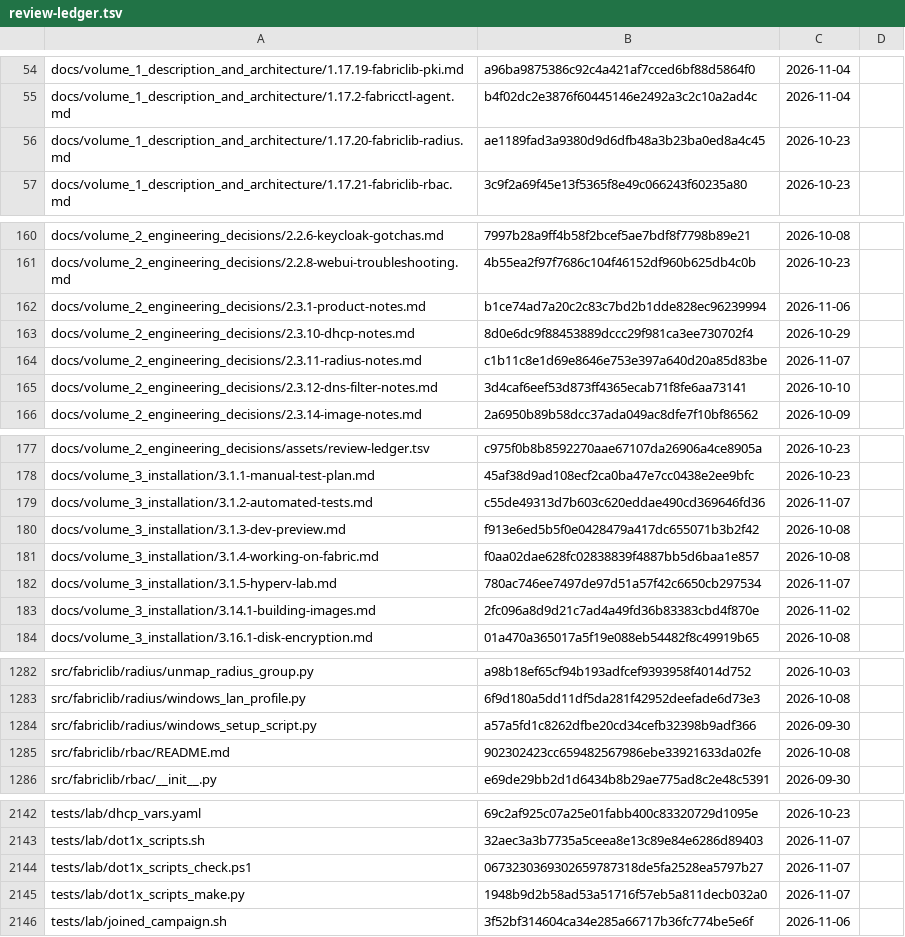
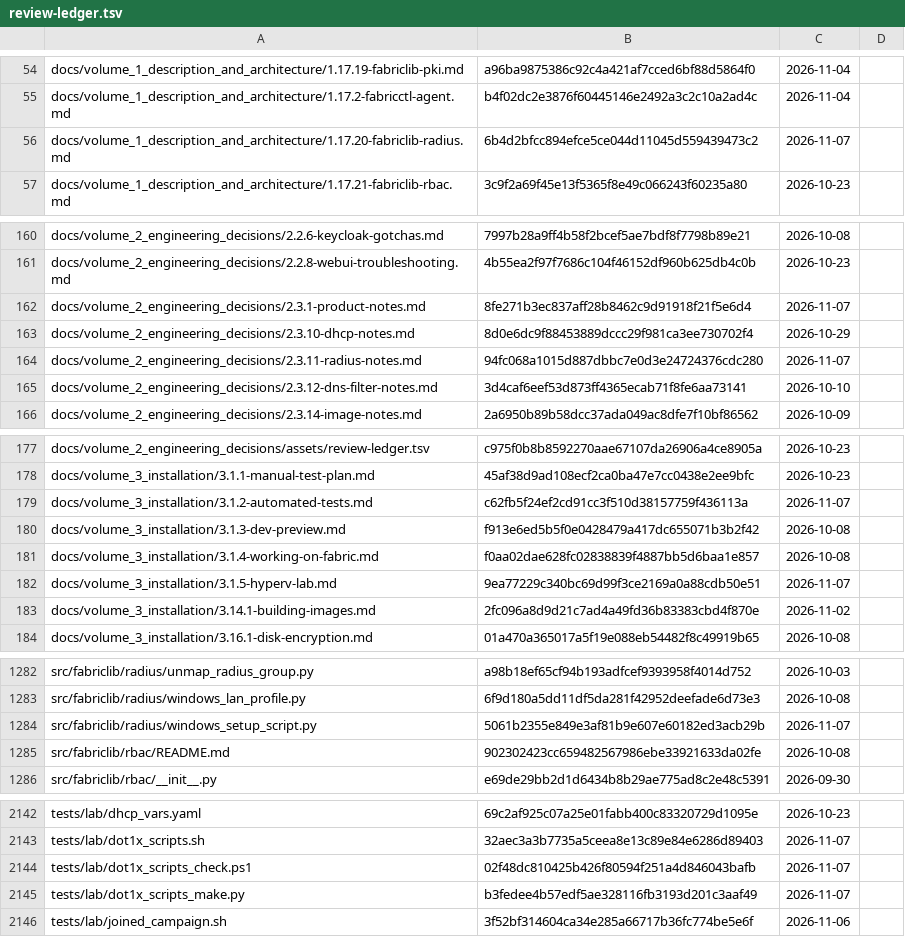
Before and after one commit to archdukejim/fabric-ctl, a TSV file: docs/volume_2_engineering_decisions/assets/review-ledger.tsv, drawn as a sheet; only a part is shown, gaps mark what is left out; the diff covers the shown part only.

```diff
--- a/docs/volume_2_engineering_decisions/assets/review-ledger.tsv
+++ b/docs/volume_2_engineering_decisions/assets/review-ledger.tsv
@@ -55,3 +55,3 @@ docs/volume_1_description_and_architecture/1.17.19-fabriclib-pki.md	a96ba9875386
 docs/volume_1_description_and_architecture/1.17.2-fabricctl-agent.md	b4f02dc2e3876f60445146e2492a3c2c10a2ad4c	2026-11-04	
-docs/volume_1_description_and_architecture/1.17.20-fabriclib-radius.md	ae1189fad3a9380d9d6dfb48a3b23ba0ed8a4c45	2026-10-23	
+docs/volume_1_description_and_architecture/1.17.20-fabriclib-radius.md	6b4d2bfcc894efce5ce044d11045d559439473c2	2026-11-07	
 docs/volume_1_description_and_architecture/1.17.21-fabriclib-rbac.md	3c9f2a69f45e13f5365f8e49c066243f60235a80	2026-10-23	
@@ -161,5 +161,5 @@ docs/volume_2_engineering_decisions/2.2.6-keycloak-gotchas.md	7997b28a9ff4b58f2b
 docs/volume_2_engineering_decisions/2.2.8-webui-troubleshooting.md	4b55ea2f97f7686c104f46152df960b625db4c0b	2026-10-23	
-docs/volume_2_engineering_decisions/2.3.1-product-notes.md	b1ce74ad7a20c2c83c7bd2b1dde828ec96239994	2026-11-06	
+docs/volume_2_engineering_decisions/2.3.1-product-notes.md	8fe271b3ec837aff28b8462c9d91918f21f5e6d4	2026-11-07	
 docs/volume_2_engineering_decisions/2.3.10-dhcp-notes.md	8d0e6dc9f88453889dccc29f981ca3ee730702f4	2026-10-29	
-docs/volume_2_engineering_decisions/2.3.11-radius-notes.md	c1b11c8e1d69e8646e753e397a640d20a85d83be	2026-11-07	
+docs/volume_2_engineering_decisions/2.3.11-radius-notes.md	94fc068a1015d887dbbc7e0d3e24724376cdc280	2026-11-07	
 docs/volume_2_engineering_decisions/2.3.12-dns-filter-notes.md	3d4caf6eef53d873ff4365ecab71f8fe6aa73141	2026-10-10	
@@ -178,6 +178,6 @@ docs/volume_2_engineering_decisions/assets/review-ledger.tsv	c975f0b8b8592270aae
 docs/volume_3_installation/3.1.1-manual-test-plan.md	45af38d9ad108ecf2ca0ba47e7cc0438e2ee9bfc	2026-10-23	
-docs/volume_3_installation/3.1.2-automated-tests.md	c55de49313d7b603c620eddae490cd369646fd36	2026-11-07	
+docs/volume_3_installation/3.1.2-automated-tests.md	c62fb5f24ef2cd91cc3f510d38157759f436113a	2026-11-07	
 docs/volume_3_installation/3.1.3-dev-preview.md	f913e6ed5b5f0e0428479a417dc655071b3b2f42	2026-10-08	
 docs/volume_3_installation/3.1.4-working-on-fabric.md	f0aa02dae628fc02838839f4887bb5d6baa1e857	2026-10-08	
-docs/volume_3_installation/3.1.5-hyperv-lab.md	780ac746ee7497de97d51a57f42c6650cb297534	2026-11-07	
+docs/volume_3_installation/3.1.5-hyperv-lab.md	9ea77229c340bc69d99f3ce2169a0a88cdb50e51	2026-11-07	
 docs/volume_3_installation/3.14.1-building-images.md	2fc096a8d9d21c7ad4a49fd36b83383cbd4f870e	2026-11-02	
@@ -1283,3 +1283,3 @@ src/fabriclib/radius/unmap_radius_group.py	a98b18ef65cf94b193adfcef9393958f4014d
 src/fabriclib/radius/windows_lan_profile.py	6f9d180a5dd11df5da281f42952deefade6d73e3	2026-10-08	
-src/fabriclib/radius/windows_setup_script.py	a57a5fd1c8262dfbe20cd34cefb32398b9adf366	2026-09-30	
+src/fabriclib/radius/windows_setup_script.py	5061b2355e849e3af81b9e607e60182ed3acb29b	2026-11-07	
 src/fabriclib/rbac/README.md	902302423cc659482567986ebe33921633da02fe	2026-10-08	
@@ -2143,4 +2143,4 @@ tests/lab/dhcp_vars.yaml	69c2af925c07a25e01fabb400c83320729d1095e	2026-10-23
 tests/lab/dot1x_scripts.sh	32aec3a3b7735a5ceea8e13c89e84e6286d89403	2026-11-07	
-tests/lab/dot1x_scripts_check.ps1	0673230369302659787318de5fa2528ea5797b27	2026-11-07	
-tests/lab/dot1x_scripts_make.py	1948b9d2b58ad53a51716f57eb5a811decb032a0	2026-11-07	
+tests/lab/dot1x_scripts_check.ps1	02f48dc810425b426f80594f251a4d846043bafb	2026-11-07	
+tests/lab/dot1x_scripts_make.py	b3fedee4b57edf5ae328116fb3193d201c3aaf49	2026-11-07	
 tests/lab/joined_campaign.sh	3f52bf314604ca34e285a66717b36fc774be5e6f	2026-11-06	
```
Also changed, not shown: 4 edited cells elsewhere in this file, 11 other files.
